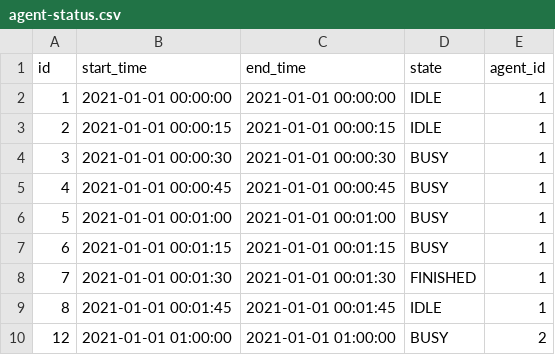
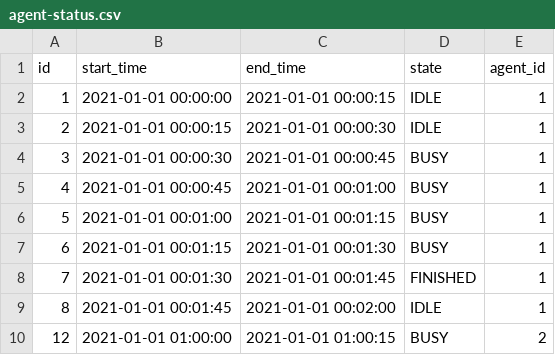
Before and after one commit to saveourtool/save-cloud, a CSV file: db/changelog/v-1/sqlRequests/agent-status.csv, drawn as a sheet.

Commit message:
feature/heartbeat-state-time(#92)
### What's done:
  * Fixed bugs

```diff
--- a/db/changelog/v-1/sqlRequests/agent-status.csv
+++ b/db/changelog/v-1/sqlRequests/agent-status.csv
@@ -1,10 +1,10 @@
 id;start_time;end_time;state;agent_id
-1;"2021-01-01 00:00:00";"2021-01-01 00:00:00";"IDLE";1
-2;"2021-01-01 00:00:15";"2021-01-01 00:00:15";"IDLE";1
-3;"2021-01-01 00:00:30";"2021-01-01 00:00:30";"BUSY";1
-4;"2021-01-01 00:00:45";"2021-01-01 00:00:45";"BUSY";1
-5;"2021-01-01 00:01:00";"2021-01-01 00:01:00";"BUSY";1
-6;"2021-01-01 00:01:15";"2021-01-01 00:01:15";"BUSY";1
-7;"2021-01-01 00:01:30";"2021-01-01 00:01:30";"FINISHED";1
-8;"2021-01-01 00:01:45";"2021-01-01 00:01:45";"IDLE";1
-12;"2021-01-01 01:00:00";"2021-01-01 01:00:00";"BUSY";2
+1;"2021-01-01 00:00:00";"2021-01-01 00:00:15";"IDLE";1
+2;"2021-01-01 00:00:15";"2021-01-01 00:00:30";"IDLE";1
+3;"2021-01-01 00:00:30";"2021-01-01 00:00:45";"BUSY";1
+4;"2021-01-01 00:00:45";"2021-01-01 00:01:00";"BUSY";1
+5;"2021-01-01 00:01:00";"2021-01-01 00:01:15";"BUSY";1
+6;"2021-01-01 00:01:15";"2021-01-01 00:01:30";"BUSY";1
+7;"2021-01-01 00:01:30";"2021-01-01 00:01:45";"FINISHED";1
+8;"2021-01-01 00:01:45";"2021-01-01 00:02:00";"IDLE";1
+12;"2021-01-01 01:00:00";"2021-01-01 01:00:15";"BUSY";2
```
Also changed, not shown: 5 other files.
